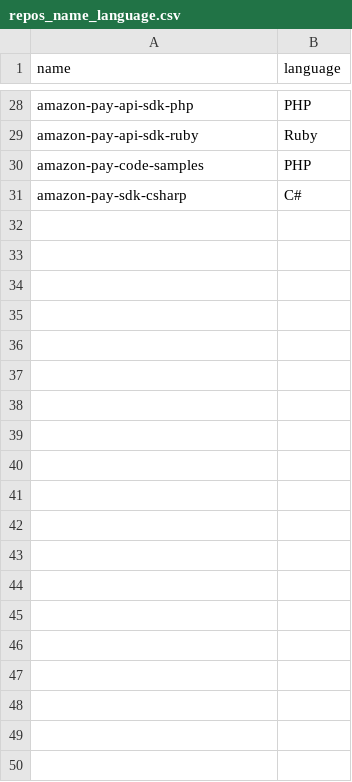
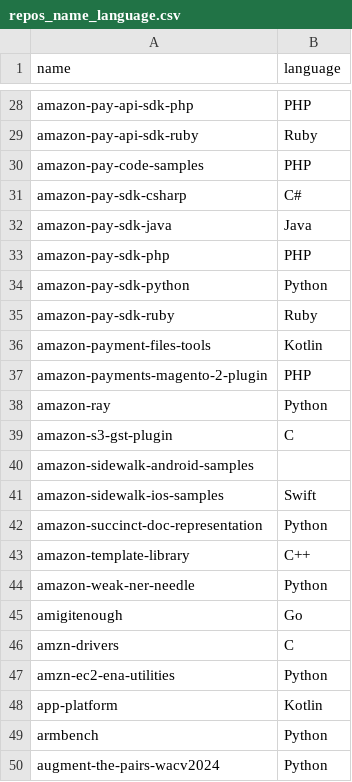
Before and after one commit to Tcal1112/DadosAmazon, a CSV file: repos_name_language.csv, drawn as a sheet; only a part is shown, gaps mark what is left out; the diff covers the shown part only.

Commit message:
Adiciona arquivo de repositórios com nome e linguagem

```diff
--- a/repos_name_language.csv
+++ b/repos_name_language.csv
@@ -31 +31,20 @@ amazon-pay-code-samples,PHP
 amazon-pay-sdk-csharp,C#
+amazon-pay-sdk-java,Java
+amazon-pay-sdk-php,PHP
+amazon-pay-sdk-python,Python
+amazon-pay-sdk-ruby,Ruby
+amazon-payment-files-tools,Kotlin
+amazon-payments-magento-2-plugin,PHP
+amazon-ray,Python
+amazon-s3-gst-plugin,C
+amazon-sidewalk-android-samples,
+amazon-sidewalk-ios-samples,Swift
+amazon-succinct-doc-representation,Python
+amazon-template-library,C++
+amazon-weak-ner-needle,Python
+amigitenough,Go
+amzn-drivers,C
+amzn-ec2-ena-utilities,Python
+app-platform,Kotlin
+armbench,Python
+augment-the-pairs-wacv2024,Python
```
Also changed, not shown: 51 added rows elsewhere in this file.
